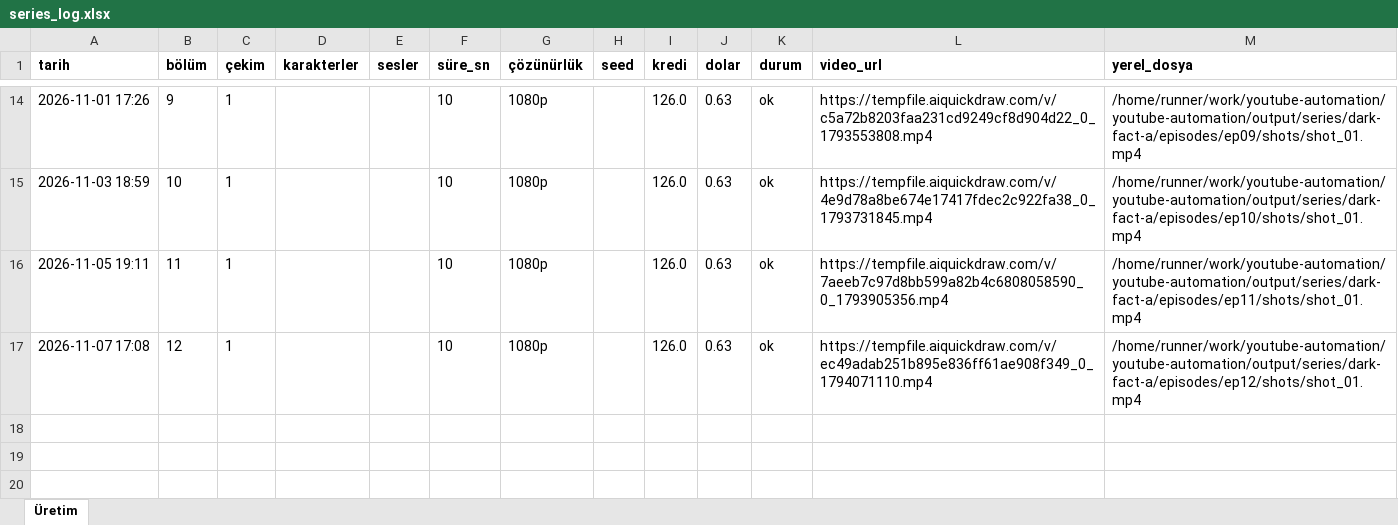
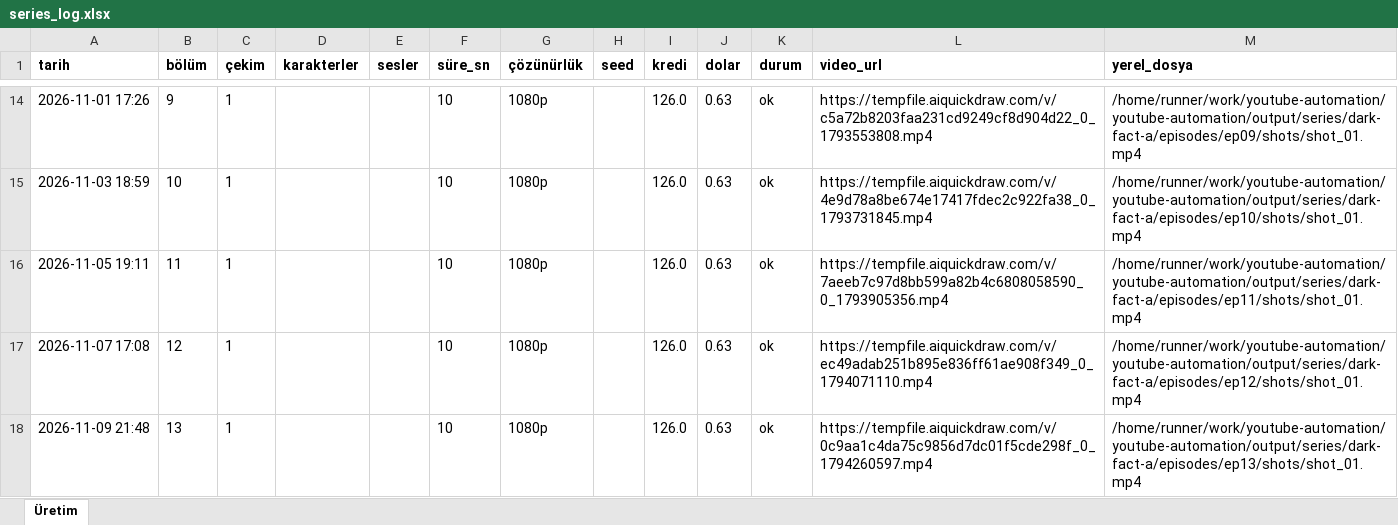
Before and after one commit to Wolkchen00/youtube-automation, an Excel workbook: shadowedhistory/dark-fact-a/series_log.xlsx, sheet Üretim, drawn as a sheet; only a part is shown, gaps mark what is left out; values as stored, in another font and other column widths than the file's, no borders; the diff names each change by its address in the sheet, - before the commit and + after, or states it on an @@ line.

```diff
--- a/shadowedhistory/dark-fact-a/series_log.xlsx (sheet Üretim)
+++ b/shadowedhistory/dark-fact-a/series_log.xlsx (sheet Üretim)
+row 18: 2026-11-09 21:48 | 13 | 1 |  |  | 10 | 1080p |  | 126.0 | 0.63 | ok | https://tempfile.aiquickdraw.com/v/0c9aa1c4da75c9856d7dc01f5cde298f_0_1794260597.mp4 | /home/runner/work/youtube-automation/youtube-automation/output/series/dark-fact-a/episodes/ep13/shots/shot_01.mp4
```
Also changed, not shown: 8 other files.
